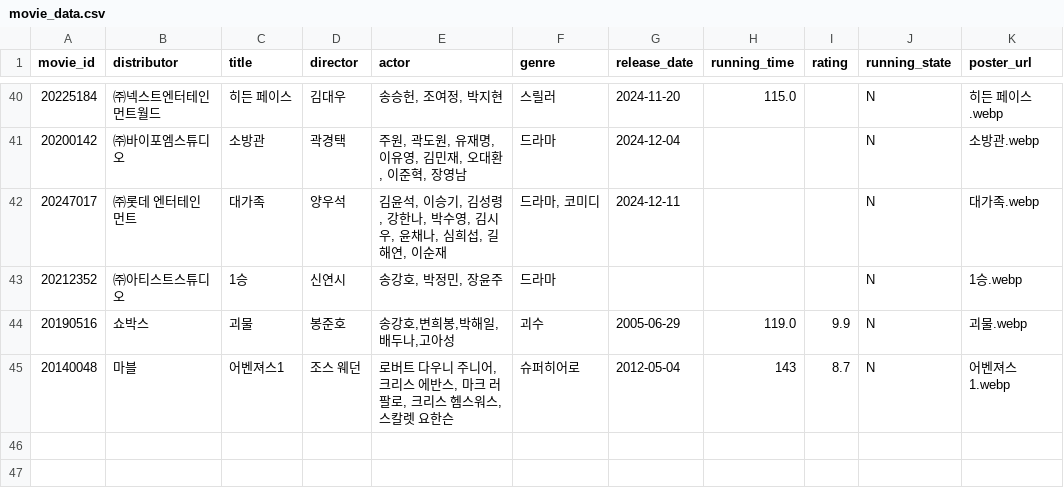
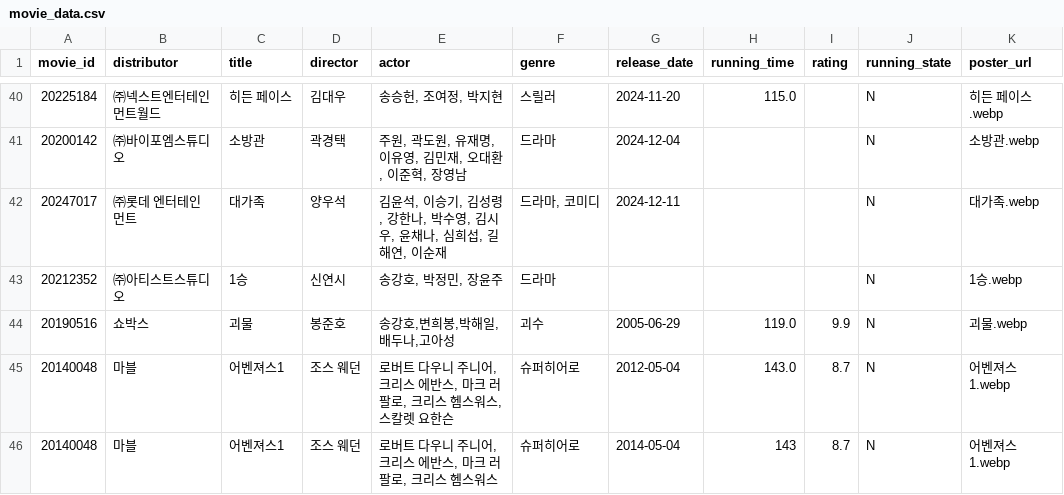
Before and after one commit to Duke011223/streamlit-movie, a CSV file: movie_data.csv, drawn as a sheet; only a part is shown, gaps mark what is left out.

Commit message:
Update movie_data.csv

```diff
--- a/movie_data.csv
+++ b/movie_data.csv
@@ -44,2 +44,3 @@ movie_id,distributor,title,director,actor,genre,release_date,running_time,rating
 20190516,쇼박스,괴물,봉준호,"송강호,변희봉,박해일,배두나,고아성",괴수,2005-06-29,119.0,9.9,N,괴물.webp
-20140048,마블,어벤져스1,조스 웨던,"로버트 다우니 주니어, 크리스 에반스, 마크 러팔로, 크리스 헴스워스, 스칼렛 요한슨",슈퍼히어로,2012-05-04,143,8.7,N,어벤져스1.webp
+20140048,마블,어벤져스1,조스 웨던,"로버트 다우니 주니어, 크리스 에반스, 마크 러팔로, 크리스 헴스워스, 스칼렛 요한슨",슈퍼히어로,2012-05-04,143.0,8.7,N,어벤져스1.webp
+20140048,마블,어벤져스1,조스 웨던,"로버트 다우니 주니어, 크리스 에반스, 마크 러팔로, 크리스 헴스워스",슈퍼히어로,2014-05-04,143,8.7,N,어벤져스1.webp
```
